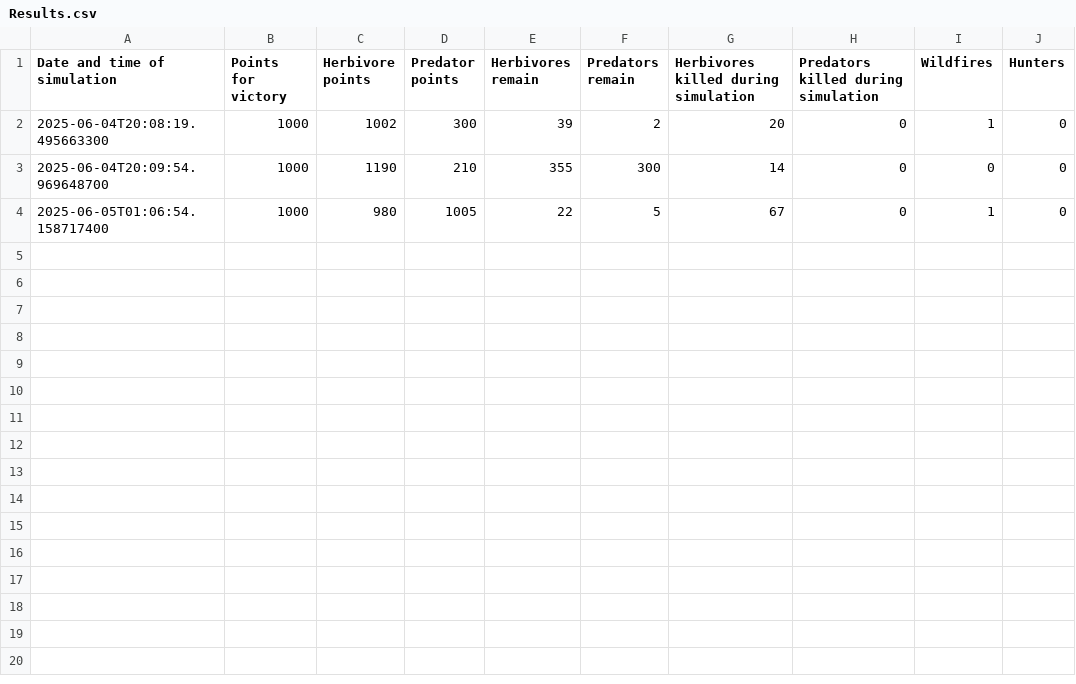
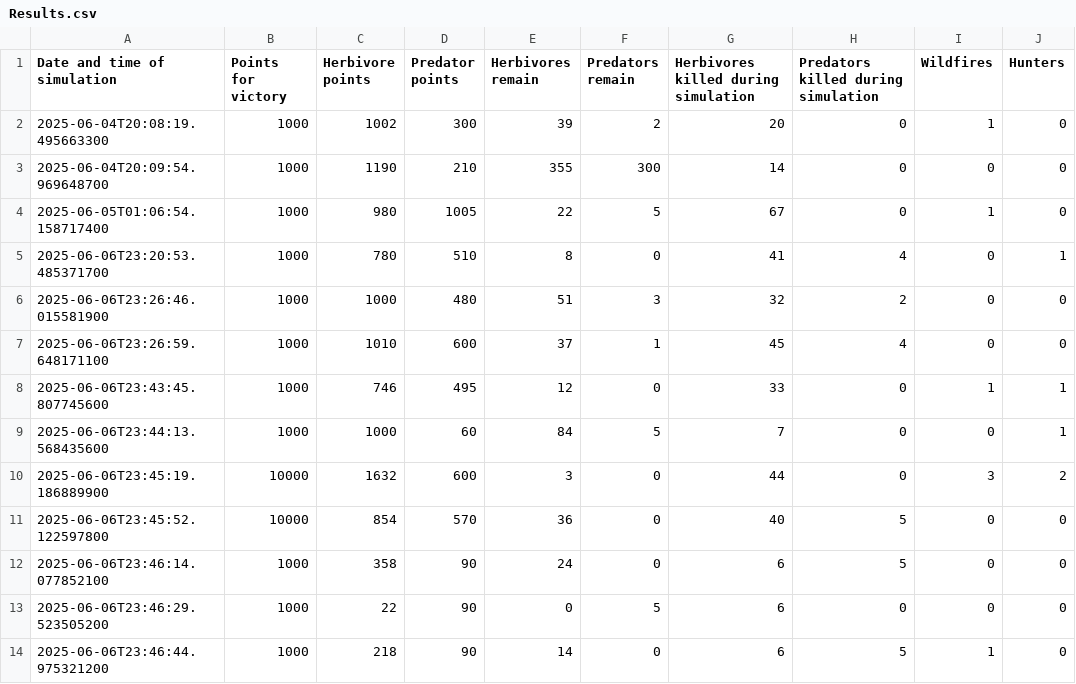
Before and after one commit to Vasiluke06/LaSimulation, a CSV file: app/Results.csv, drawn as a sheet.

```diff
--- a/app/Results.csv
+++ b/app/Results.csv
@@ -4 +4,11 @@ Date and time of simulation,Points for victory,Herbivore points,Predator points,
 2025-06-05T01:06:54.158717400,1000,980,1005,22,5,67,0,1,0
+2025-06-06T23:20:53.485371700,1000,780,510,8,0,41,4,0,1
+2025-06-06T23:26:46.015581900,1000,1000,480,51,3,32,2,0,0
+2025-06-06T23:26:59.648171100,1000,1010,600,37,1,45,4,0,0
+2025-06-06T23:43:45.807745600,1000,746,495,12,0,33,0,1,1
+2025-06-06T23:44:13.568435600,1000,1000,60,84,5,7,0,0,1
+2025-06-06T23:45:19.186889900,10000,1632,600,3,0,44,0,3,2
+2025-06-06T23:45:52.122597800,10000,854,570,36,0,40,5,0,0
+2025-06-06T23:46:14.077852100,1000,358,90,24,0,6,5,0,0
+2025-06-06T23:46:29.523505200,1000,22,90,0,5,6,0,0,0
+2025-06-06T23:46:44.975321200,1000,218,90,14,0,6,5,1,0
```
Also changed, not shown: 9 other files.
